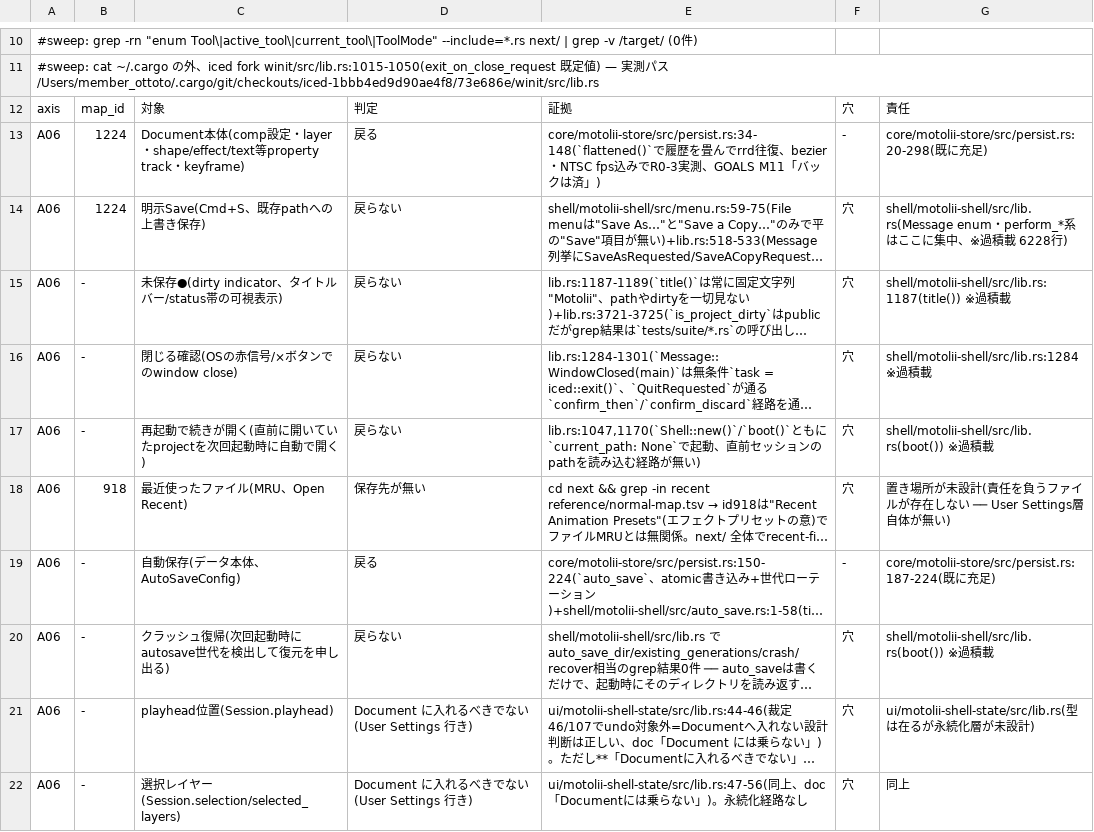
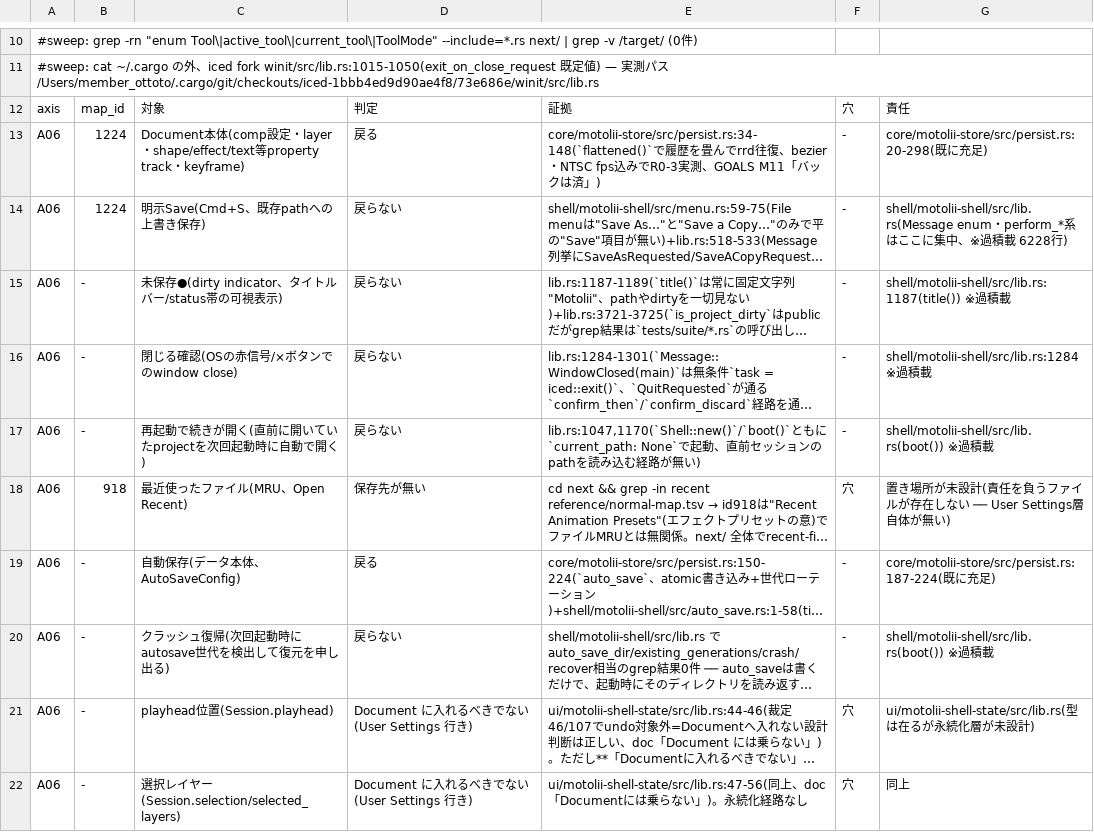
Before and after one commit to oshikaidesu/Motolii, a TSV file: next/reference/axis/A06-restore.tsv, drawn as a sheet; only a part is shown, gaps mark what is left out; long unchanged cells end in …; the diff names each change by its address in the sheet, - before the commit and + after, or states it on an @@ line.

```diff
--- a/next/reference/axis/A06-restore.tsv
+++ b/next/reference/axis/A06-restore.tsv
-F14:F17: 穴
+F14:F17: -
-F20: 穴
+F20: -
```
Also changed, not shown: 6 other files.
